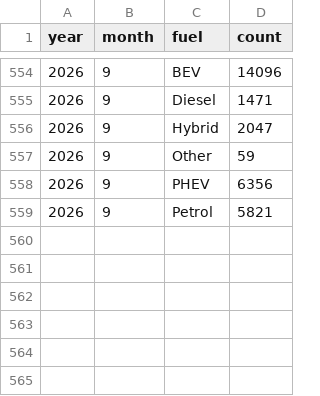
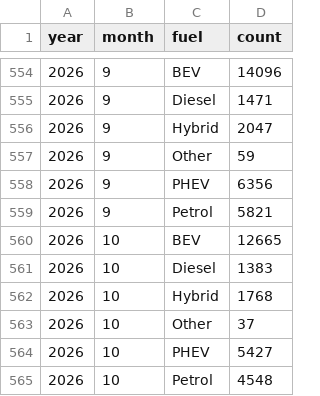
Before and after one commit to bowardzhang/VRS, a CSV file: data/Sweden/se_powertrain.csv, drawn as a sheet; only a part is shown, gaps mark what is left out.

```diff
--- a/data/Sweden/se_powertrain.csv
+++ b/data/Sweden/se_powertrain.csv
@@ -559 +559,7 @@ year,month,fuel,count
 2026,9,Petrol,5821
+2026,10,BEV,12665
+2026,10,Diesel,1383
+2026,10,Hybrid,1768
+2026,10,Other,37
+2026,10,PHEV,5427
+2026,10,Petrol,4548
```
Also changed, not shown: data/France/insee_monthly_total.csv, data/Netherlands/rdw_body_monthly.csv, 14 other files.
